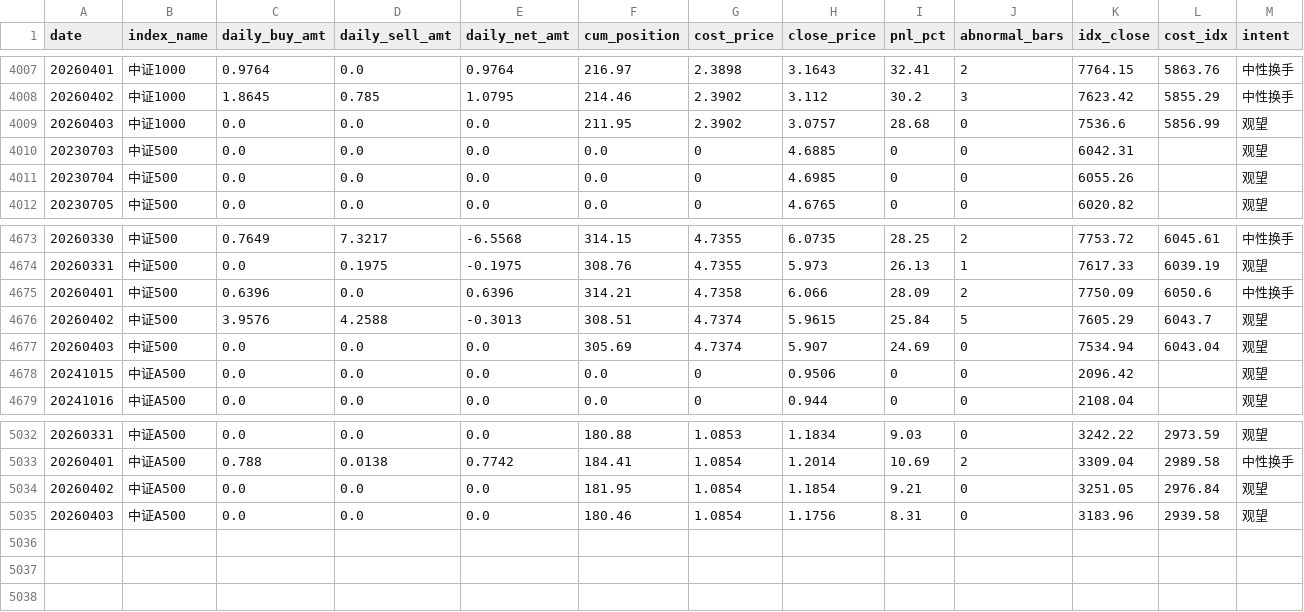
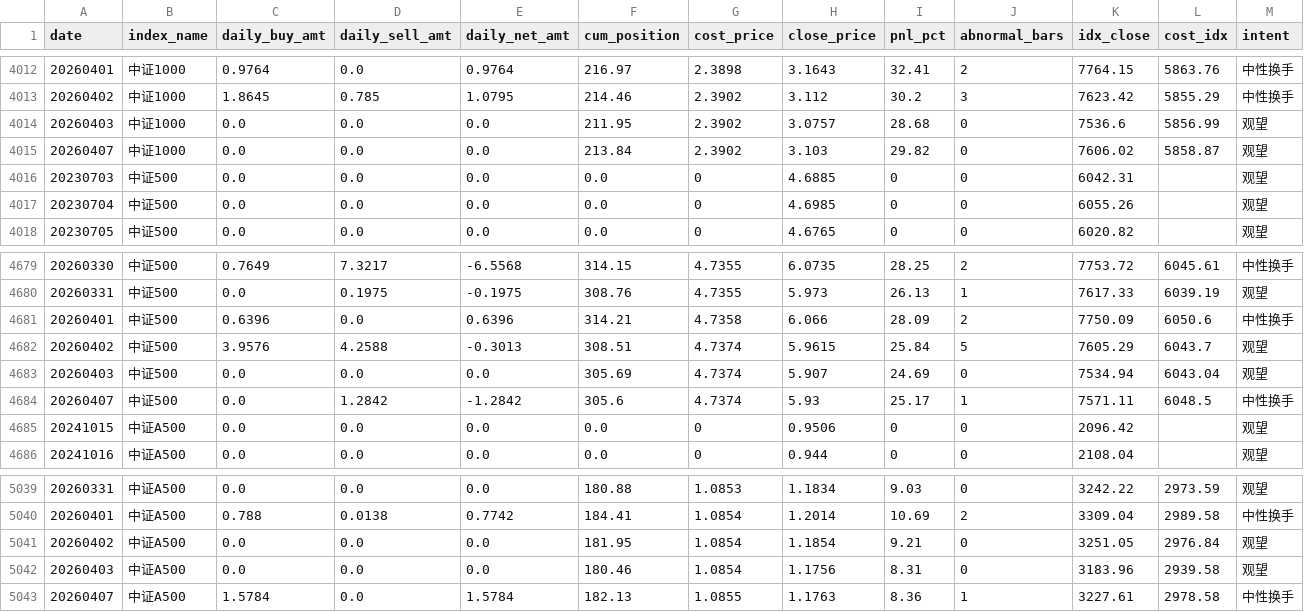
Before and after one commit to byihuang-max/spread-dashboard, a CSV file: micro_flow/patient_capital/patient_capital.csv, drawn as a sheet; only a part is shown, gaps mark what is left out; rows hold the shown columns only; the diff covers the shown part only; the diff names each change by its address in the sheet, - before the commit and + after, or states it on an @@ line.

```diff
--- a/micro_flow/patient_capital/patient_capital.csv
+++ b/micro_flow/patient_capital/patient_capital.csv
+row 4015: 20260407 | 中证1000 | 0.0 | 0.0 | 0.0 | 213.84 | 2.3902 | 3.103 | 29.82 | 0 | 7606.02 | 5858.87 | 观望
+row 4684: 20260407 | 中证500 | 0.0 | 1.2842 | -1.2842 | 305.6 | 4.7374 | 5.93 | 25.17 | 1 | 7571.11 | 6048.5 | 中性换手
+row 5043: 20260407 | 中证A500 | 1.5784 | 0.0 | 1.5784 | 182.13 | 1.0855 | 1.1763 | 8.36 | 1 | 3227.61 | 2978.58 | 中性换手
```
Also changed, not shown: 5 added rows elsewhere in this file, env_fit/momentum_stock/momentum_raw.csv, env_fit/momentum_stock/momentum_return_decomp.csv, 18 other files.
